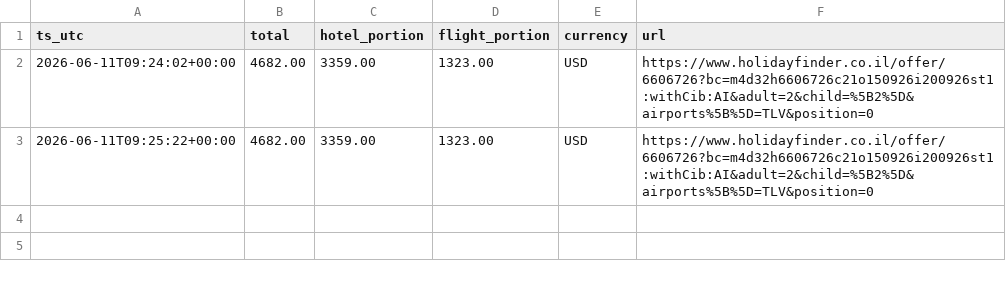
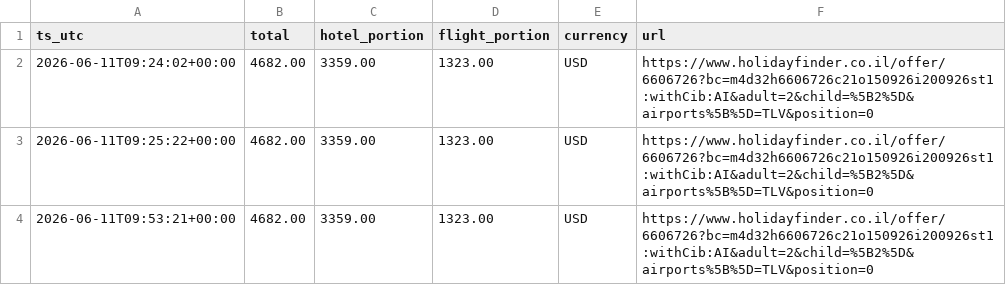
Before and after one commit to ilyaig87/tripStalker, a CSV file: backend/scripts/price_volatility.csv, drawn as a sheet; the diff names each change by its address in the sheet, - before the commit and + after, or states it on an @@ line.

```diff
--- a/backend/scripts/price_volatility.csv
+++ b/backend/scripts/price_volatility.csv
+row 4: 2026-06-11T09:53:21+00:00 | 4682.00 | 3359.00 | 1323.00 | USD | https://www.holidayfinder.co.il/offer/6606726?bc=m4d32h6606726c21o150926i200926st1:withCib:AI&adult=2&child=%5B2%5D&airports%5B%5D=TLV&position=0
```
Also changed, not shown: 15 other files.
